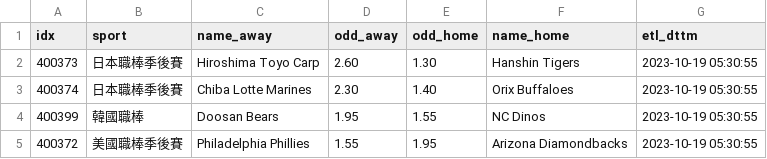
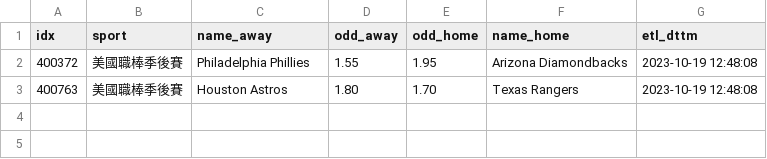
Before and after one commit to achilles0926/tw_sport_lottery, a CSV file: twsl_baseball_odds_new.csv, drawn as a sheet.

```diff
--- a/twsl_baseball_odds_new.csv
+++ b/twsl_baseball_odds_new.csv
@@ -1,5 +1,3 @@
 idx,sport,name_away,odd_away,odd_home,name_home,etl_dttm
-400373,日本職棒季後賽,Hiroshima Toyo Carp,2.60,1.30,Hanshin Tigers,2023-10-19 05:30:55
-400374,日本職棒季後賽,Chiba Lotte Marines,2.30,1.40,Orix Buffaloes,2023-10-19 05:30:55
-400399,韓國職棒,Doosan Bears,1.95,1.55,NC Dinos,2023-10-19 05:30:55
-400372,美國職棒季後賽,Philadelphia Phillies,1.55,1.95,Arizona Diamondbacks,2023-10-19 05:30:55
+400372,美國職棒季後賽,Philadelphia Phillies,1.55,1.95,Arizona Diamondbacks,2023-10-19 12:48:08
+400763,美國職棒季後賽,Houston Astros,1.80,1.70,Texas Rangers,2023-10-19 12:48:08
```
Also changed, not shown: twsl_baseball_odds_base.csv.
